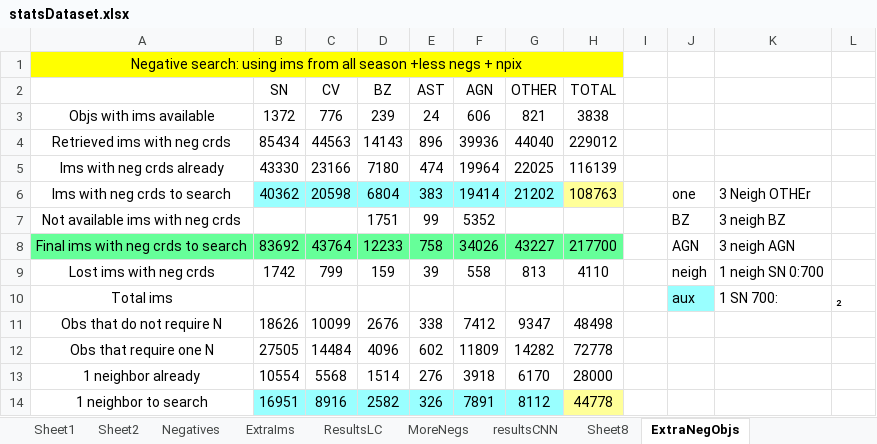
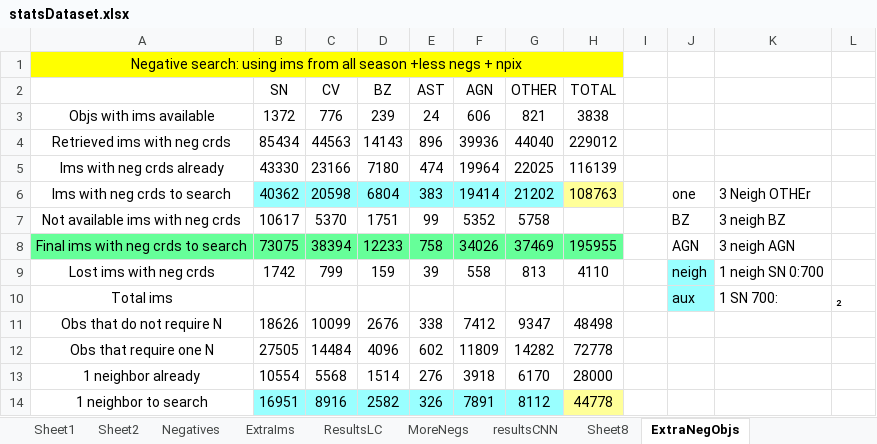
Before and after one commit to cgomez11/Transient-Objects-, an Excel workbook: statsDataset.xlsx, sheet ExtraNegObjs, drawn as a sheet; only a part is shown; values as stored, in another font and other column widths than the file's, no borders; the diff covers the shown part only; the diff names each change by its address in the sheet, - before the commit and + after, or states it on an @@ line.

```diff
--- a/statsDataset.xlsx (sheet ExtraNegObjs)
+++ b/statsDataset.xlsx (sheet ExtraNegObjs)
-B7 (SN): (empty)
+B7 (SN): 10617
-C7 (CV): (empty)
+C7 (CV): 5370
-G7 (OTHER): (empty)
+G7 (OTHER): 5758
-B8 (SN): 83692
+B8 (SN): 73075
-C8 (CV): 43764
+C8 (CV): 38394
-G8 (OTHER): 43227
+G8 (OTHER): 37469
-H8 (TOTAL): 217700
+H8 (TOTAL): 195955
-J9 fill: none
+J9 fill: #99FFFF
```
Also changed, not shown: 25 edited cells and cell formats elsewhere in this sheet.
